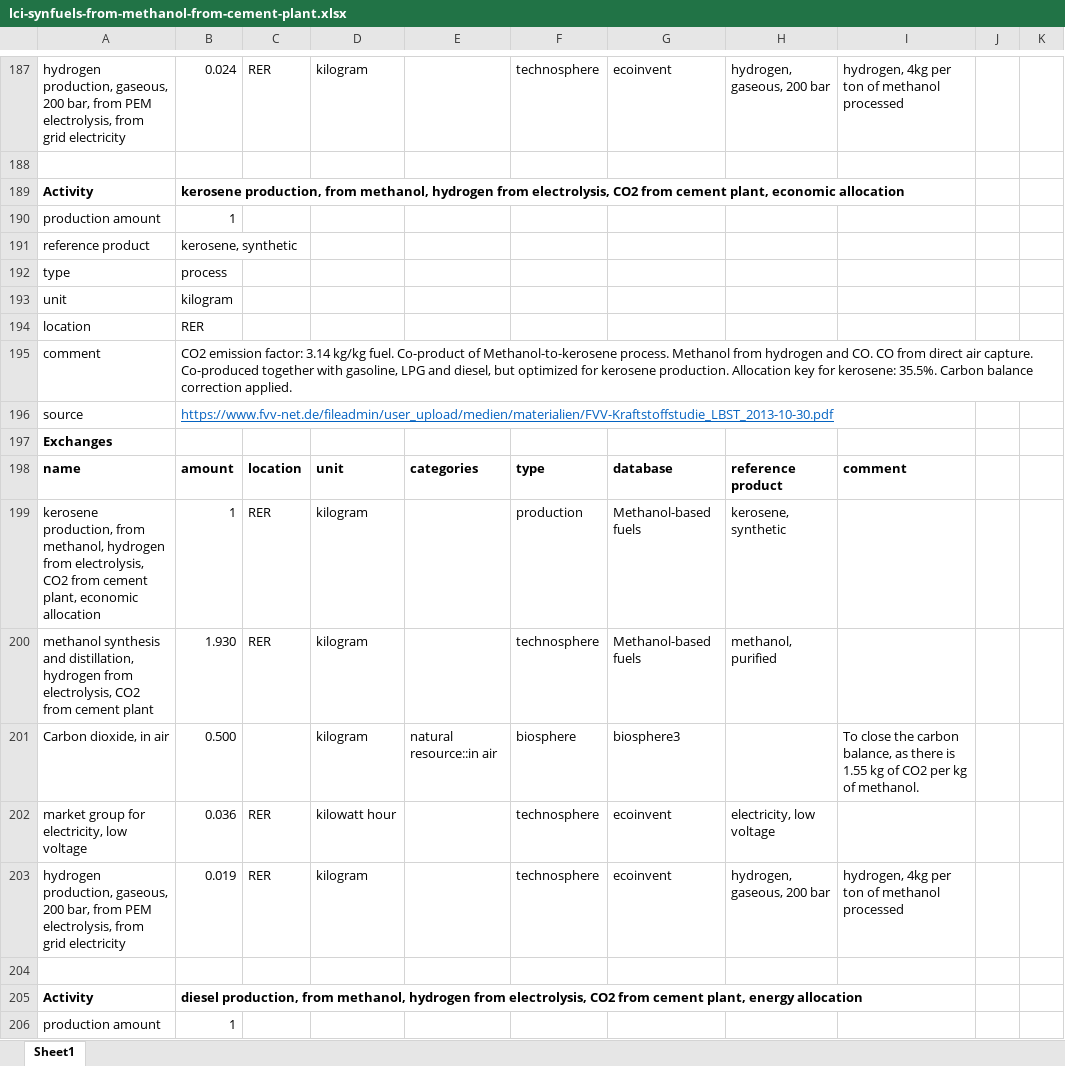
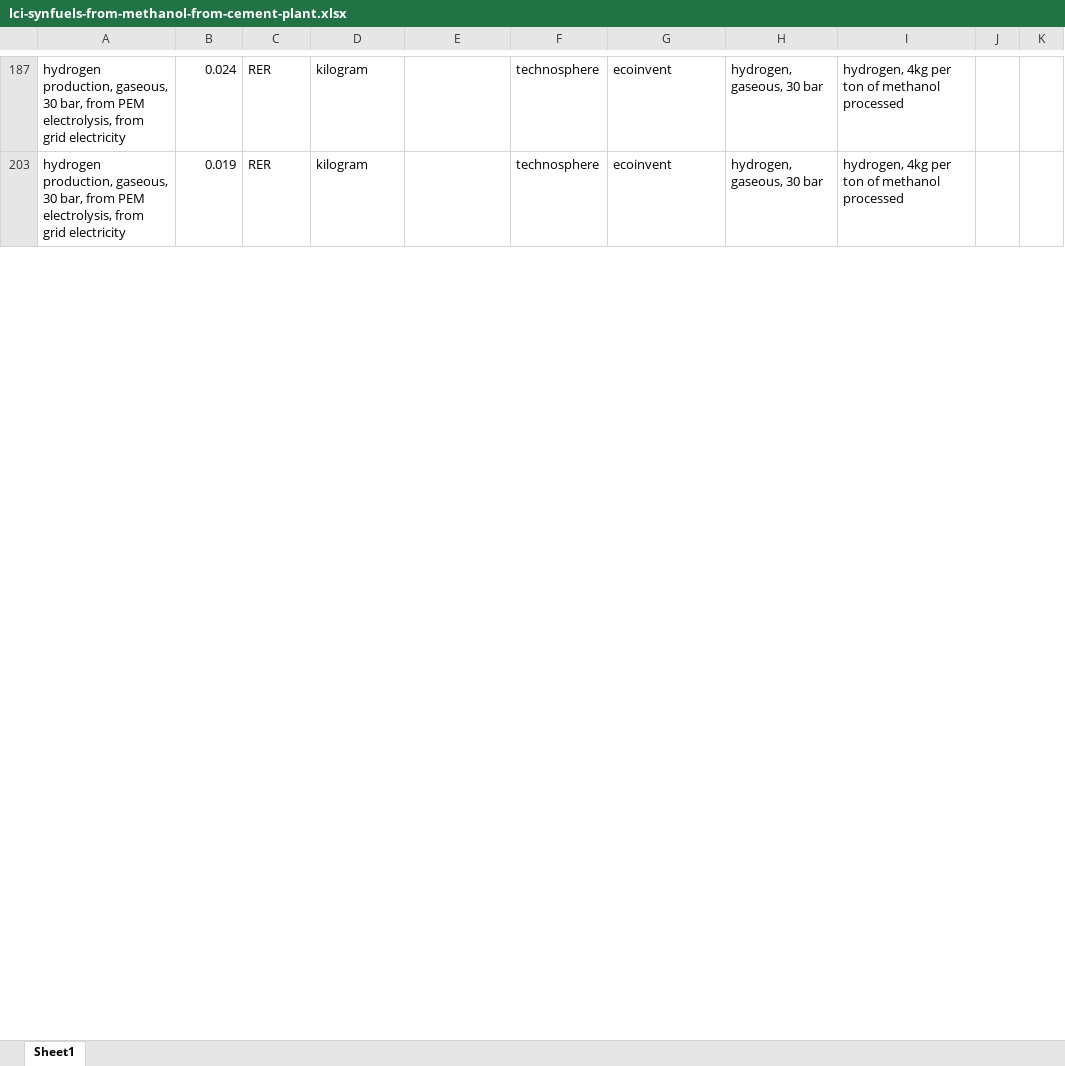
Before and after one commit to polca/premise, an Excel workbook: premise/data/additional_inventories/lci-synfuels-from-methanol-from-cement-plant.xlsx, sheet Sheet1, drawn as a sheet; only a part is shown, gaps mark what is left out; values as stored, in another font and other column widths than the file's, no borders; the diff covers the shown part only; the diff names each change by its address in the sheet, - before the commit and + after, or states it on an @@ line.

```diff
--- a/premise/data/additional_inventories/lci-synfuels-from-methanol-from-cement-plant.xlsx (sheet Sheet1)
+++ b/premise/data/additional_inventories/lci-synfuels-from-methanol-from-cement-plant.xlsx (sheet Sheet1)
-A187: …production, gaseous, 200 bar, from…
+A187: …production, gaseous, 30 bar, from…
-H187: hydrogen, gaseous, 200 bar
+H187: hydrogen, gaseous, 30 bar
-row 188: (empty)
@@ row 189 hidden: Activity | kerosene production, from methanol, hydrogen from electrolysis, CO2 from cement plant, economic allocation @@
@@ row 190 hidden: production amount | 1 @@
@@ row 191 hidden: reference product | kerosene, synthetic @@
@@ row 192 hidden: type | process @@
@@ row 193 hidden: unit | kilogram @@
@@ row 194 hidden: location | RER @@
@@ row 195 hidden: comment | CO2 emission factor: 3.14 kg/kg fuel. Co-product of Methanol-to-kerosene process. Methanol from hydrogen and CO. CO from direct air capture. Co-produced together with gasoline, LPG and diesel, but optimized for kerosene production. Allocation key for kerosene: 35.5%. Carbon balance correction applied. @@
@@ row 196 hidden: source | https://www.fvv-net.de/fileadmin/user_upload/medien/materialien/FVV-Kraftstoffstudie_LBST_2013-10-30.pdf @@
@@ row 197 hidden: Exchanges @@
@@ row 198 hidden: name | amount | location | unit | categories | type | database | reference product | comment @@
@@ row 199 hidden: kerosene production, from methanol, hydrogen from electrolysis, CO2 from cement plant, economic allocation | 1 | RER | kilogram |  | production | Methanol-based fuels | kerosene, synthetic @@
@@ row 200 hidden: methanol synthesis and distillation, hydrogen from electrolysis, CO2 from cement plant | 1.930 | RER | kilogram |  | technosphere | Methanol-based fuels | methanol, purified @@
@@ row 201 hidden: Carbon dioxide, in air | 0.500 |  | kilogram | natural resource::in air | biosphere | biosphere3 |  | To close the carbon balance, as there is 1.55 kg of CO2 per kg of methanol. @@
@@ row 202 hidden: market group for electricity, low voltage | 0.036 | RER | kilowatt hour |  | technosphere | ecoinvent | electricity, low voltage @@
-A203: …production, gaseous, 200 bar, from…
+A203: …production, gaseous, 30 bar, from…
-H203: hydrogen, gaseous, 200 bar
+H203: hydrogen, gaseous, 30 bar
-row 204: (empty)
@@ row 205 hidden: Activity | diesel production, from methanol, hydrogen from electrolysis, CO2 from cement plant, energy allocation @@
@@ row 206 hidden: production amount | 1 @@
```
Also changed, not shown: 22 removed rows, 334 hidden or unhidden rows and 14 edited cells elsewhere in this sheet, premise/data/additional_inventories/lci-Carma-CCS.xlsx, premise/data/additional_inventories/lci-hydrogen-electrolysis.xlsx, 27 other files.
